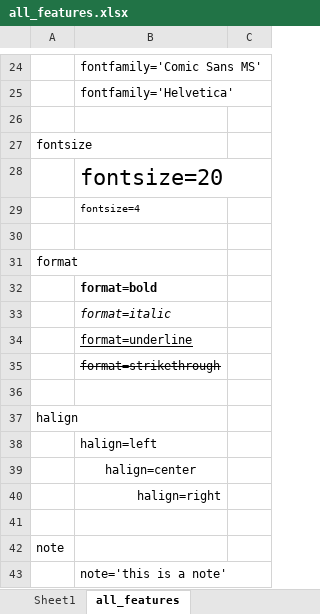
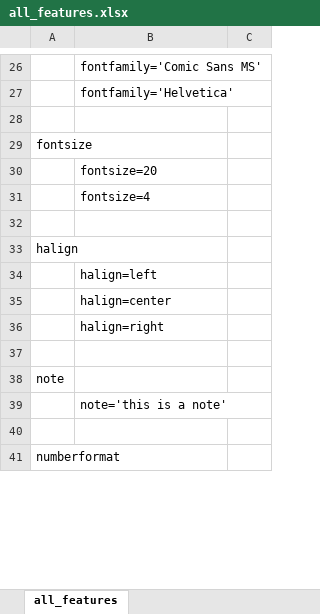
Before and after one commit to patrickomatic/csvpp-examples, an Excel workbook: all_features/all_features.xlsx, sheet all_features, drawn as a sheet; only a part is shown, gaps mark what is left out; the shorter side is filled out with more unchanged rows; values as stored, in another font and other column widths than the file's, no borders; removed rows and columns are numbered as before the commit, all else as after; the diff covers the shown part only; the diff names each change by its address in the sheet, - before the commit and + after, or states it on an @@ line.

```diff
--- a/all_features/all_features.xlsx (sheet all_features)
+++ b/all_features/all_features.xlsx (sheet all_features)
-sheet tab: Sheet1
@@ B30 text size: smaller @@
@@ B31 text size: larger @@
-row 31: format
-row 32:  | format=bold
-row 33:  | format=italic
-row 34:  | format=underline
-row 35:  | format=strikethrough
-row 36: (empty)
-B35 alignment: center
+B35 alignment: left
-B36 alignment: right
+B36 alignment: left
```
Also changed, not shown: 8 added rows, 8 edited cells and cell formats elsewhere in this sheet, crypto_wallet/crypto_wallet.xlsx, loan/loan.xlsx, 10 other files.
